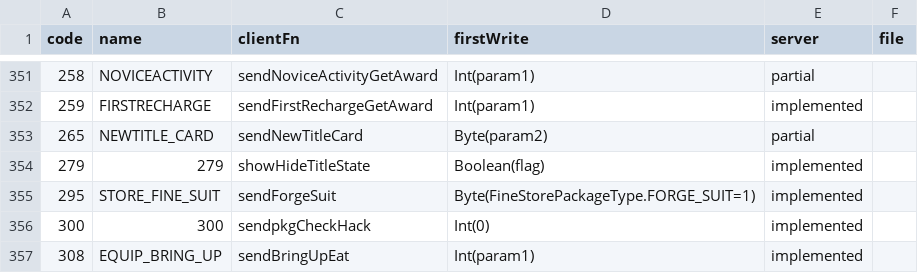
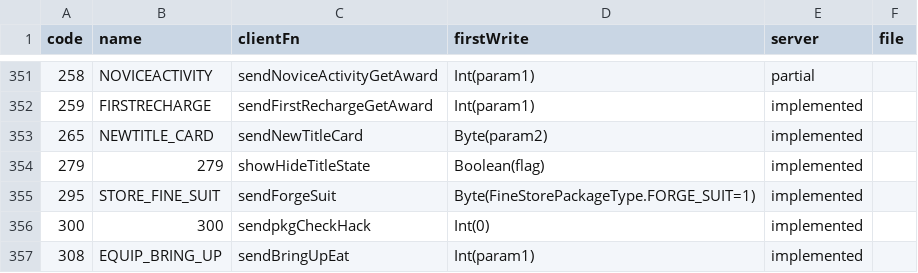
Before and after one commit to thurdev/ddtank-reborn, a TSV file: research/qa/packet-coverage.tsv, drawn as a sheet; only a part is shown, gaps mark what is left out; the diff covers the shown part only.

```diff
--- a/research/qa/packet-coverage.tsv
+++ b/research/qa/packet-coverage.tsv
@@ -352,3 +352,3 @@ code	name	clientFn	firstWrite	server	file
 259	FIRSTRECHARGE	sendFirstRechargeGetAward	Int(param1)	implemented	
-265	NEWTITLE_CARD	sendNewTitleCard	Byte(param2)	partial	
+265	NEWTITLE_CARD	sendNewTitleCard	Byte(param2)	implemented	
 279	279	showHideTitleState	Boolean(flag)	implemented	
```
Also changed, not shown: 24 edited cells elsewhere in this file, 11 other files.
